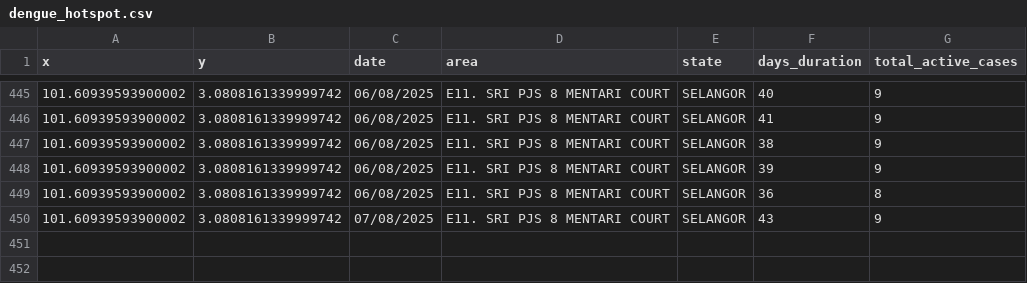
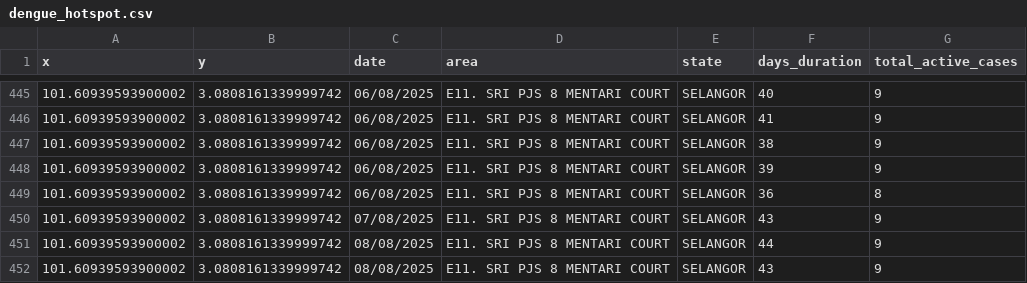
Before and after one commit to adamarbain/DailyScrapDengueData, a CSV file: dengue_hotspot.csv, drawn as a sheet; only a part is shown, gaps mark what is left out; the diff names each change by its address in the sheet, - before the commit and + after, or states it on an @@ line.

```diff
--- a/dengue_hotspot.csv
+++ b/dengue_hotspot.csv
+row 451: 101.60939593900002 | 3.0808161339999742 | 08/08/2025 | E11. SRI PJS 8 MENTARI COURT | SELANGOR | 44 | 9
+row 452: 101.60939593900002 | 3.0808161339999742 | 08/08/2025 | E11. SRI PJS 8 MENTARI COURT | SELANGOR | 43 | 9
```
Also changed, not shown: active_dengue.csv.
